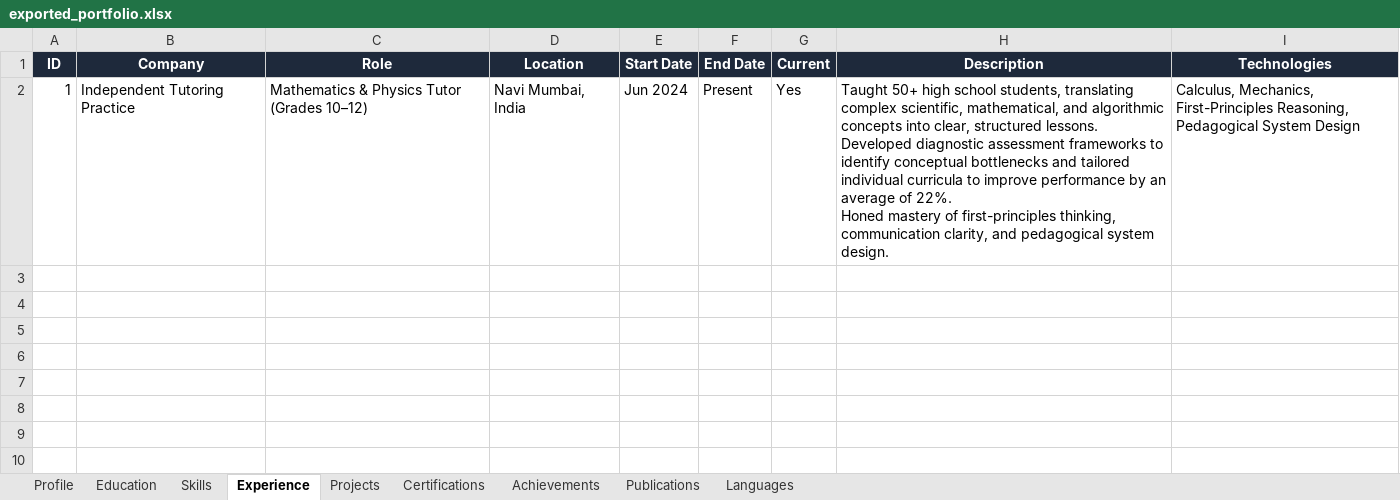
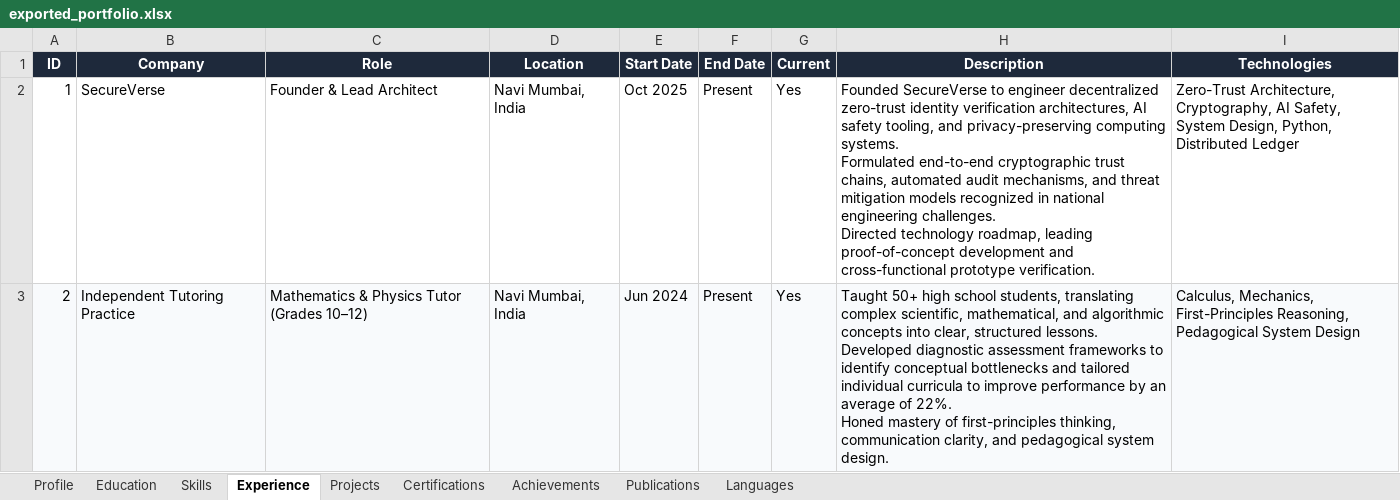
Before and after one commit to Soldier224K/Portfolio-Resume, an Excel workbook: sample_data/exported_portfolio.xlsx, sheet Experience, drawn as a sheet; values as stored, in another font and other column widths than the file's, no borders; addresses are those after the commit; ↵ is a line break in a cell; the diff names each change by its address in the sheet, - before the commit and + after, or states it on an @@ line.

Commit message:
feat: integrate LinkedIn data (SecureVerse Founder, BioShield AI, AI Safety) and update demo documentation

```diff
--- a/sample_data/exported_portfolio.xlsx (sheet Experience)
+++ b/sample_data/exported_portfolio.xlsx (sheet Experience)
+row 2: 1 | SecureVerse | Founder & Lead Architect | Navi Mumbai, India | Oct 2025 | Present | Yes | Founded SecureVerse to engineer decentralized zero-trust identity verification architectures, AI safety tooling, and privacy-preserving computing systems. ↵ Formulated end-to-end cryptographic trust chains, automated audit mechanisms, and threat mitigation models recognized in national engineering challenges. ↵ Directed technology roadmap, leading proof-of-concept development and cross-functional prototype verification. | Zero-Trust Architecture, Cryptography, AI Safety, System Design, Python, Distributed Ledger
-A3 (ID): 1
+A3 (ID): 2
-A3:I3 fill: none
+A3:I3 fill: #F8FAFC
```
Also changed, not shown: sheet Skills, sheet Projects, sheet Profile, 9 other files.
